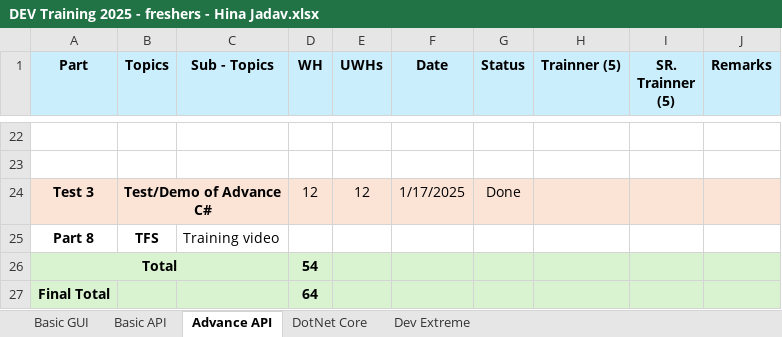
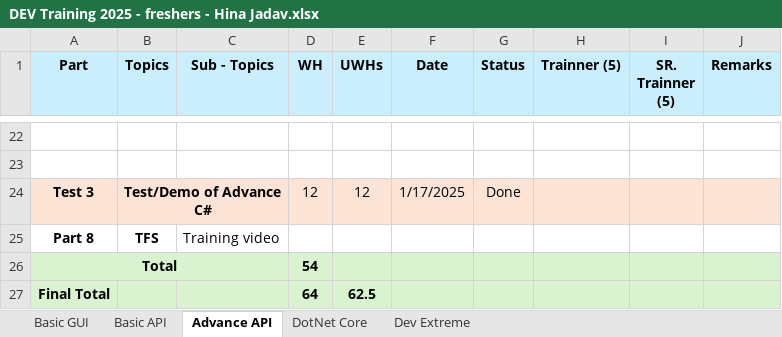
Before and after one commit to HinaJadav/RKIT_Internship_work, an Excel workbook: DEV Training 2025 - freshers - Hina Jadav.xlsx, sheet Advance API, drawn as a sheet; only a part is shown, gaps mark what is left out; values as stored, in another font and other column widths than the file's, no borders; the diff names each change by its address in the sheet, - before the commit and + after, or states it on an @@ line.

```diff
--- a/DEV Training 2025 - freshers - Hina Jadav.xlsx (sheet Advance API)
+++ b/DEV Training 2025 - freshers - Hina Jadav.xlsx (sheet Advance API)
-E27 (UWHs): (empty)
+E27 (UWHs): 62.5
```
Also changed, not shown: sheet DotNet Core, DailyWorkReport.xlsx, 23 other files.
